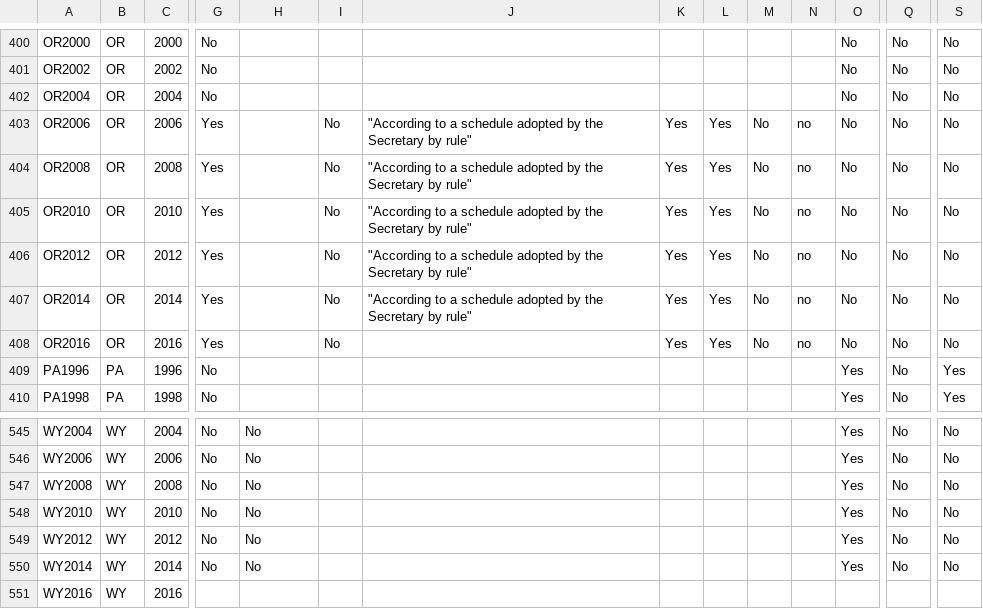
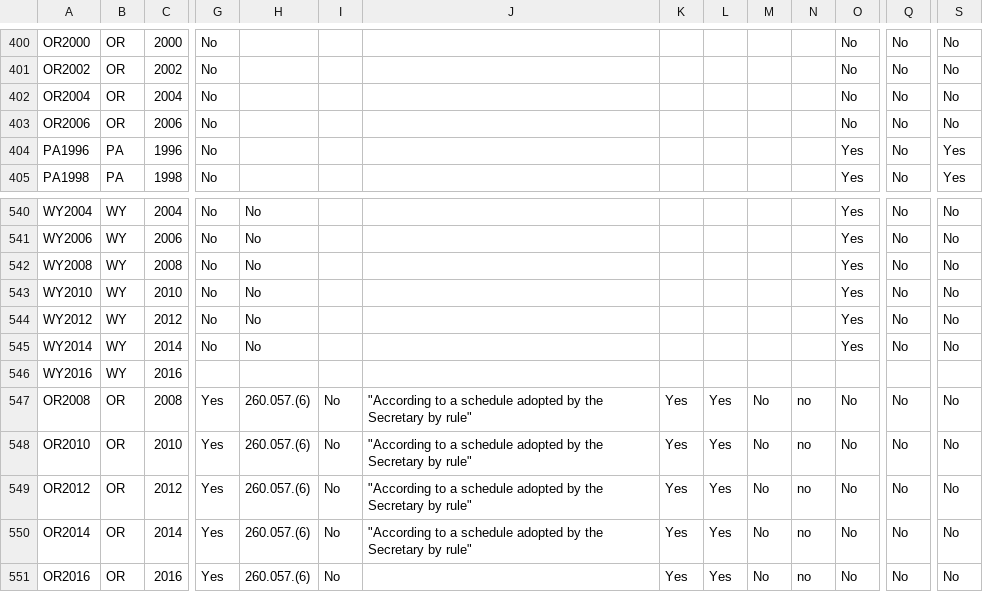
Before and after one commit to cfinst/cfinst.github.io, a CSV file: data/CSVs/Laws_03_Disclosure_3.csv, drawn as a sheet; only a part is shown, gaps mark what is left out; removed rows and columns are numbered as before the commit, all else as after; rows hold the shown columns only; the diff names each change by its address in the sheet, - before the commit and + after, or states it on an @@ line.

```diff
--- a/data/CSVs/Laws_03_Disclosure_3.csv
+++ b/data/CSVs/Laws_03_Disclosure_3.csv
-G403: Yes
+G403: No
-I403: No
+I403: (empty)
-J403: "According to a schedule adopted by the Secretary by rule"
+J403: (empty)
-K403: Yes
+K403: (empty)
-L403: Yes
+L403: (empty)
-M403: No
+M403: (empty)
-N403: no
+N403: (empty)
-row 404: OR2008 | OR | 2008 | Yes |  | No | "According to a schedule adopted by the Secretary by rule" | Yes | Yes | No | no | No | No | No
-row 405: OR2010 | OR | 2010 | Yes |  | No | "According to a schedule adopted by the Secretary by rule" | Yes | Yes | No | no | No | No | No
-row 406: OR2012 | OR | 2012 | Yes |  | No | "According to a schedule adopted by the Secretary by rule" | Yes | Yes | No | no | No | No | No
-row 407: OR2014 | OR | 2014 | Yes |  | No | "According to a schedule adopted by the Secretary by rule" | Yes | Yes | No | no | No | No | No
-row 408: OR2016 | OR | 2016 | Yes |  | No |  | Yes | Yes | No | no | No | No | No
+row 547: OR2008 | OR | 2008 | Yes | 260.057.(6) | No | "According to a schedule adopted by the Secretary by rule" | Yes | Yes | No | no | No | No | No
+row 548: OR2010 | OR | 2010 | Yes | 260.057.(6) | No | "According to a schedule adopted by the Secretary by rule" | Yes | Yes | No | no | No | No | No
+row 549: OR2012 | OR | 2012 | Yes | 260.057.(6) | No | "According to a schedule adopted by the Secretary by rule" | Yes | Yes | No | no | No | No | No
+row 550: OR2014 | OR | 2014 | Yes | 260.057.(6) | No | "According to a schedule adopted by the Secretary by rule" | Yes | Yes | No | no | No | No | No
+row 551: OR2016 | OR | 2016 | Yes | 260.057.(6) | No |  | Yes | Yes | No | no | No | No | No
```
Also changed, not shown: data/CSVs/Laws_03_Disclosure_2.csv, data/CSVs/Laws_05_Other.csv, 2 other files.
